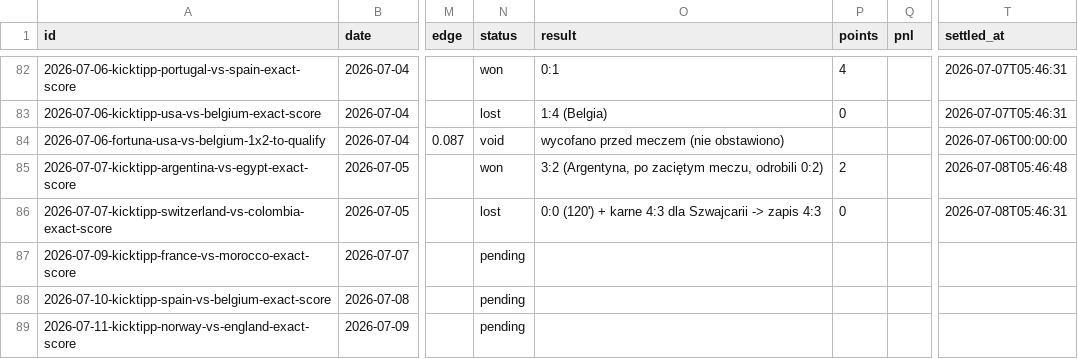
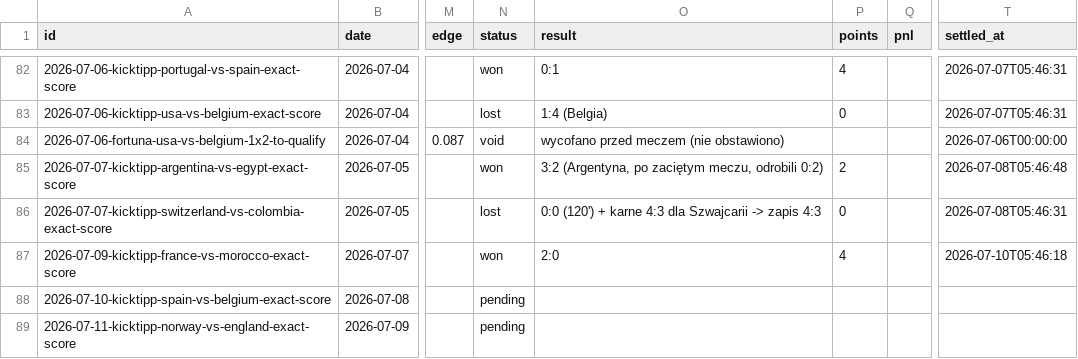
Before and after one commit to wojnarex/Bukmaicher, a CSV file: state/history.csv, drawn as a sheet; only a part is shown, gaps mark what is left out; the diff names each change by its address in the sheet, - before the commit and + after, or states it on an @@ line.

```diff
--- a/state/history.csv
+++ b/state/history.csv
-N87 (status): pending
+N87 (status): won
-O87 (result): (empty)
+O87 (result): 2:0
-P87 (points): (empty)
+P87 (points): 4
-T87 (settled_at): (empty)
+T87 (settled_at): 2026-07-10T05:46:18
```
Also changed, not shown: 5 other files.
